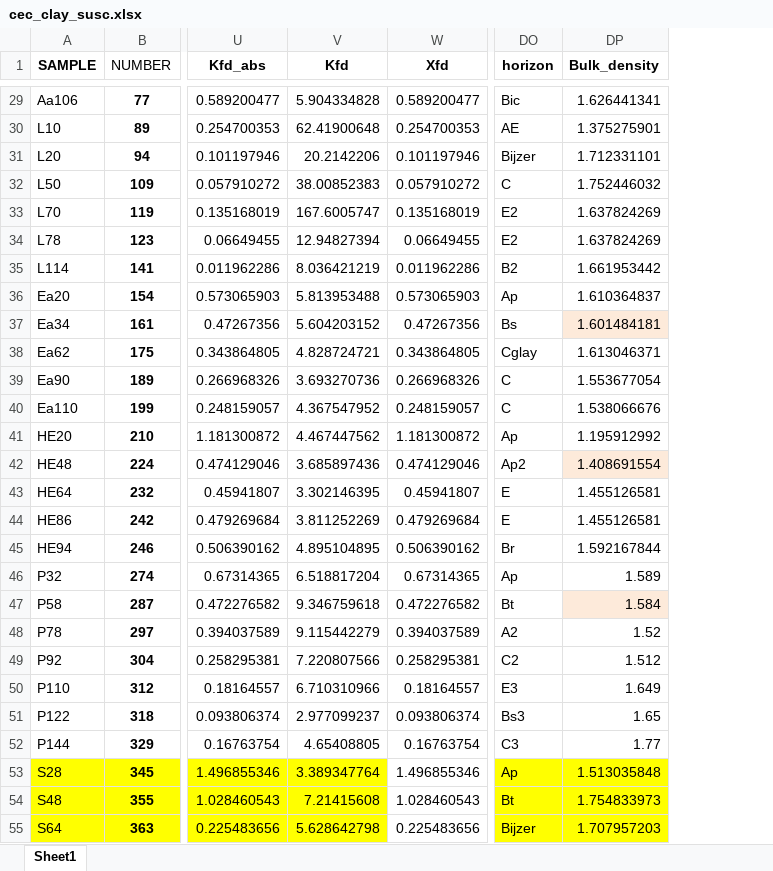
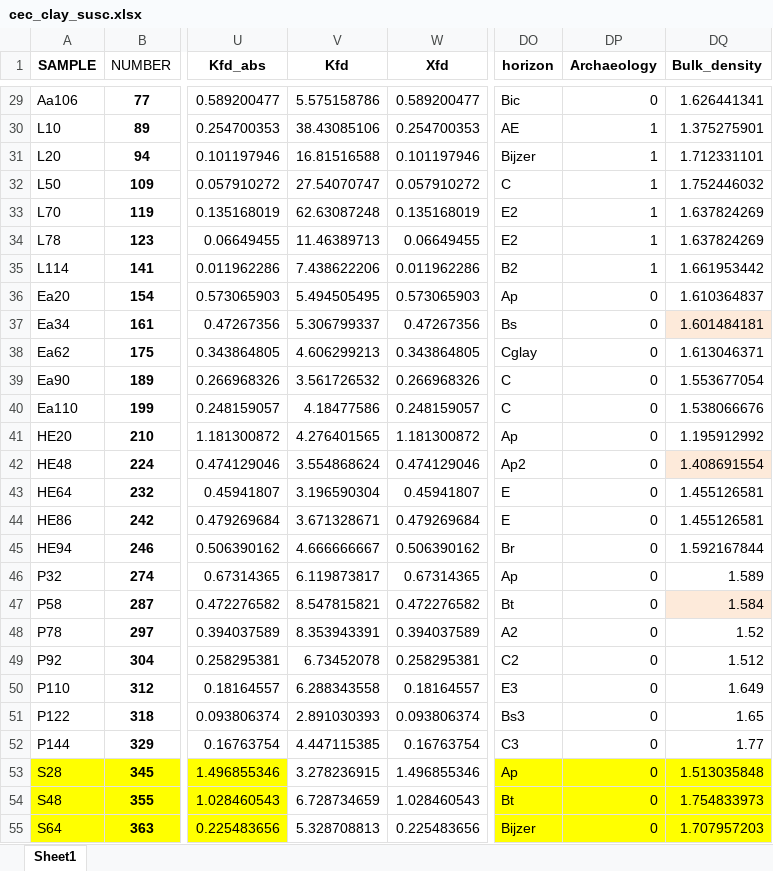
Before and after one commit to SENSE-UGent/kappa-CEC, an Excel workbook: cec_clay_susc.xlsx, sheet Sheet1, drawn as a sheet; only a part is shown, gaps mark what is left out; values as stored, in another font and other column widths than the file's, no borders; the diff covers the shown part only; the diff names each change by its address in the sheet, - before the commit and + after, or states it on an @@ line.

```diff
--- a/cec_clay_susc.xlsx (sheet Sheet1)
+++ b/cec_clay_susc.xlsx (sheet Sheet1)
+column DP (Archaeology), rows 29-55: 0 | 1 | 1 | 1 | 1 | 1 | 1 | 0 | 0 | 0 | 0 | 0 | 0 | 0 | 0 | 0 | 0 | 0 | 0 | 0 | 0 | 0 | 0 | 0 | 0 | 0 | 0
-V29 (Kfd): 5.904334828
+V29 (Kfd): 5.575158786
-V30 (Kfd): 62.41900648
+V30 (Kfd): 38.43085106
-V31 (Kfd): 20.2142206
+V31 (Kfd): 16.81516588
-V32 (Kfd): 38.00852383
+V32 (Kfd): 27.54070747
-V33 (Kfd): 167.6005747
+V33 (Kfd): 62.63087248
-V34 (Kfd): 12.94827394
+V34 (Kfd): 11.46389713
-V35 (Kfd): 8.036421219
+V35 (Kfd): 7.438622206
-V36 (Kfd): 5.813953488
+V36 (Kfd): 5.494505495
-V37 (Kfd): 5.604203152
+V37 (Kfd): 5.306799337
-V38 (Kfd): 4.828724721
+V38 (Kfd): 4.606299213
-V39 (Kfd): 3.693270736
+V39 (Kfd): 3.561726532
-V40 (Kfd): 4.367547952
+V40 (Kfd): 4.18477586
-V41 (Kfd): 4.467447562
+V41 (Kfd): 4.276401565
-V42 (Kfd): 3.685897436
+V42 (Kfd): 3.554868624
-V43 (Kfd): 3.302146395
+V43 (Kfd): 3.196590304
-V44 (Kfd): 3.811252269
+V44 (Kfd): 3.671328671
-V45 (Kfd): 4.895104895
+V45 (Kfd): 4.666666667
-V46 (Kfd): 6.518817204
+V46 (Kfd): 6.119873817
-V47 (Kfd): 9.346759618
+V47 (Kfd): 8.547815821
-V48 (Kfd): 9.115442279
+V48 (Kfd): 8.353943391
-V49 (Kfd): 7.220807566
+V49 (Kfd): 6.73452078
-V50 (Kfd): 6.710310966
+V50 (Kfd): 6.288343558
-V51 (Kfd): 2.977099237
+V51 (Kfd): 2.891030393
-V52 (Kfd): 4.65408805
+V52 (Kfd): 4.447115385
-V53 (Kfd): 3.389347764
+V53 (Kfd): 3.278236915
-V53:V55 fill: #FFFF00
+V53:V55 fill: none
-V54 (Kfd): 7.21415608
+V54 (Kfd): 6.728734659
-V55 (Kfd): 5.628642798
+V55 (Kfd): 5.328708813
```
Also changed, not shown: 396 edited cells and cell formats elsewhere in this sheet, formulas that keep their value, 2 other files.
